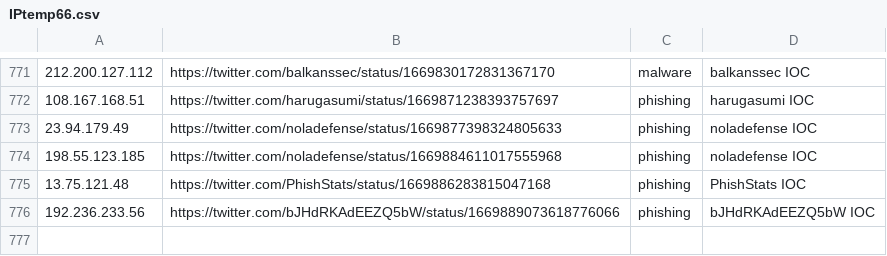
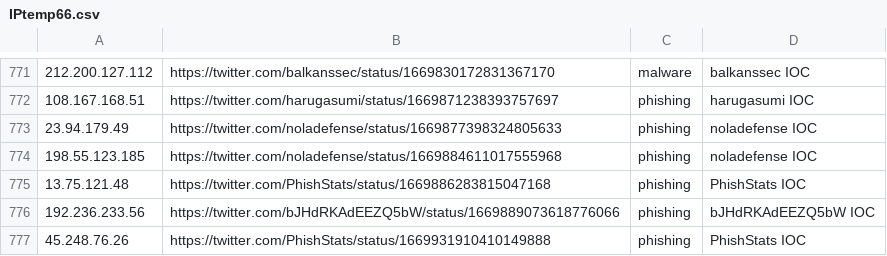
Before and after one commit to Reman2k/ioc, a CSV file: IPtemp66.csv, drawn as a sheet; only a part is shown, gaps mark what is left out; the diff names each change by its address in the sheet, - before the commit and + after, or states it on an @@ line.

```diff
--- a/IPtemp66.csv
+++ b/IPtemp66.csv
+row 777: 45.248.76.26 | https://twitter.com/PhishStats/status/1669931910410149888 | phishing | PhishStats IOC
```
Also changed, not shown: IPtemp65.csv.
